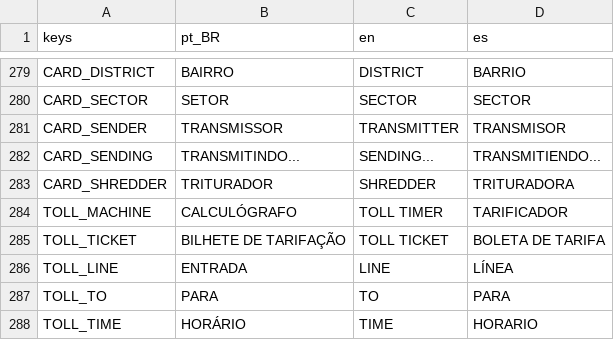
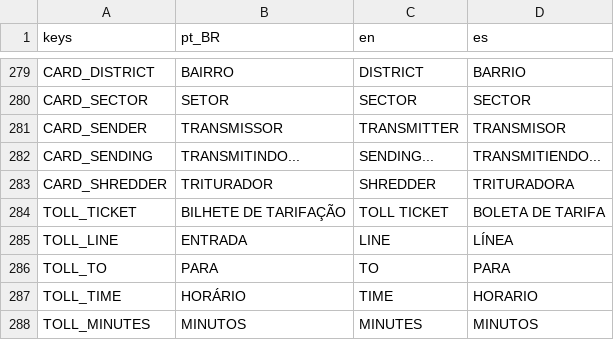
Before and after one commit to MendelDdS/Project-Switchboard, a CSV file: translations/ui.csv, drawn as a sheet; only a part is shown, gaps mark what is left out; the shorter side is filled out with more unchanged rows.

```diff
--- a/translations/ui.csv
+++ b/translations/ui.csv
@@ -286,3 +286,2 @@ CARD_SENDING,TRANSMITINDO...,SENDING...,TRANSMITIENDO...
 CARD_SHREDDER,TRITURADOR,SHREDDER,TRITURADORA
-TOLL_MACHINE,CALCULÓGRAFO,TOLL TIMER,TARIFICADOR
 TOLL_TICKET,BILHETE DE TARIFAÇÃO,TOLL TICKET,BOLETA DE TARIFA
```
Also changed, not shown: 13 other files.
